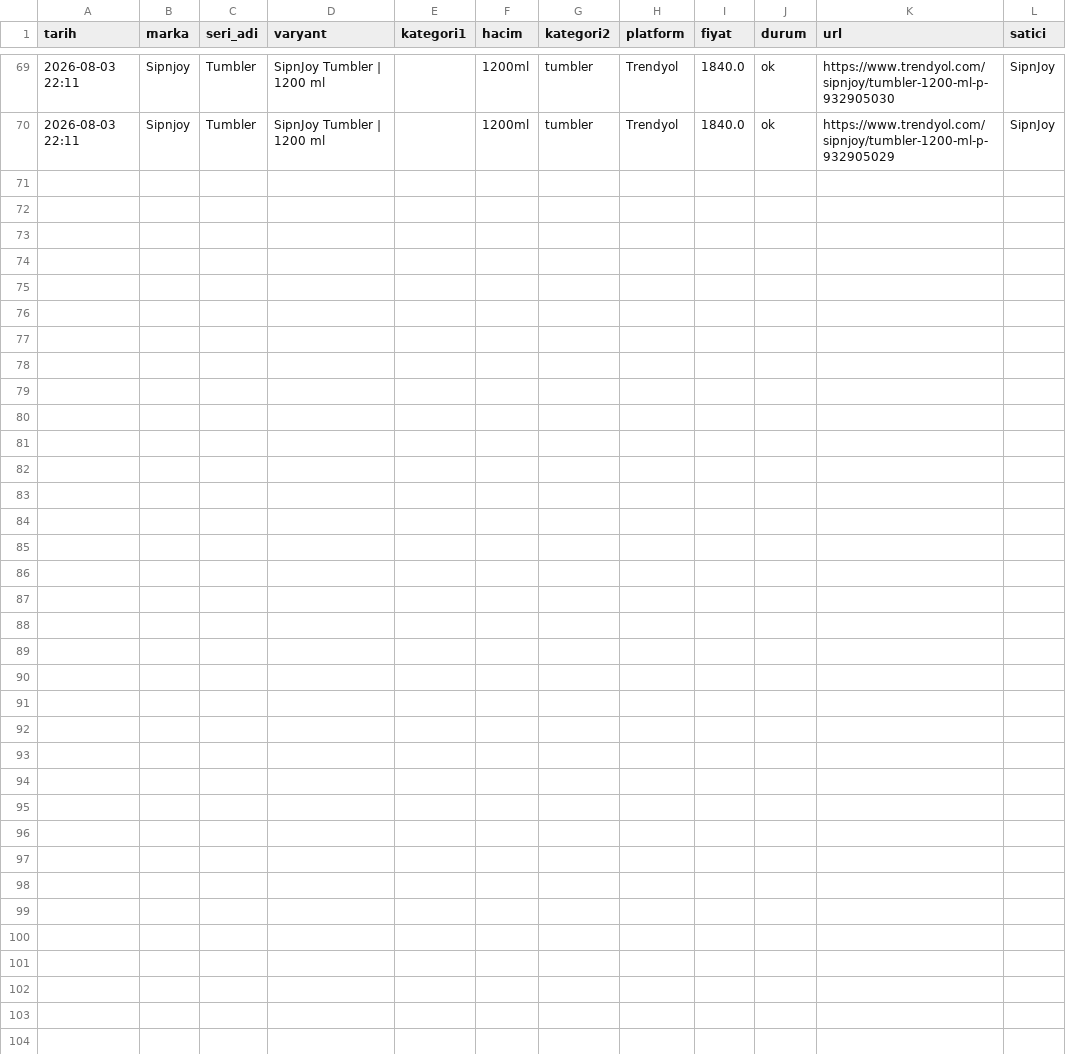
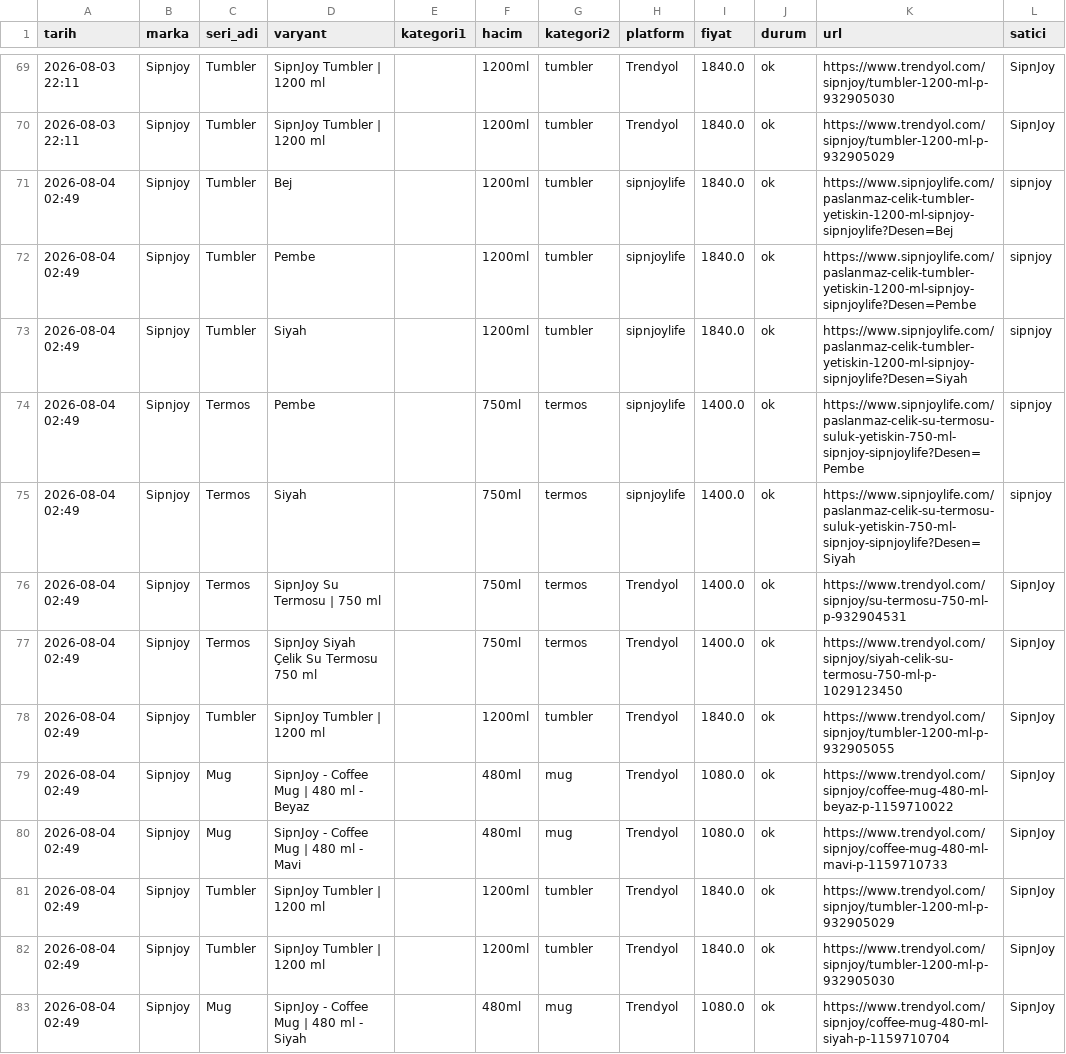
Before and after one commit to ozermirza/nbdrfts-2026, a CSV file: yetiskin_fiyatlar.csv, drawn as a sheet; only a part is shown, gaps mark what is left out.

Commit message:
Otomatik fiyat guncellemesi

```diff
--- a/yetiskin_fiyatlar.csv
+++ b/yetiskin_fiyatlar.csv
@@ -70 +70,14 @@ tarih,marka,seri_adi,varyant,kategori1,hacim,kategori2,platform,fiyat,durum,url,
 2026-08-03 22:11,Sipnjoy,Tumbler,SipnJoy Tumbler | 1200 ml,,1200ml,tumbler,Trendyol,1840.0,ok,https://www.trendyol.com/sipnjoy/tumbler-1200-ml-p-932905029,SipnJoy
+2026-08-04 02:49,Sipnjoy,Tumbler,Bej,,1200ml,tumbler,sipnjoylife,1840.0,ok,https://www.sipnjoylife.com/paslanmaz-celik-tumbler-yetiskin-1200-ml-sipnjoy-sipnjoylife?Desen=Bej,sipnjoy
+2026-08-04 02:49,Sipnjoy,Tumbler,Pembe,,1200ml,tumbler,sipnjoylife,1840.0,ok,https://www.sipnjoylife.com/paslanmaz-celik-tumbler-yetiskin-1200-ml-sipnjoy-sipnjoylife?Desen=Pembe,sipnjoy
+2026-08-04 02:49,Sipnjoy,Tumbler,Siyah,,1200ml,tumbler,sipnjoylife,1840.0,ok,https://www.sipnjoylife.com/paslanmaz-celik-tumbler-yetiskin-1200-ml-sipnjoy-sipnjoylife?Desen=Siyah,sipnjoy
+2026-08-04 02:49,Sipnjoy,Termos,Pembe,,750ml,termos,sipnjoylife,1400.0,ok,https://www.sipnjoylife.com/paslanmaz-celik-su-termosu-suluk-yetiskin-750-ml-sipnjoy-sipnjoylife?Desen=Pembe,sipnjoy
+2026-08-04 02:49,Sipnjoy,Termos,Siyah,,750ml,termos,sipnjoylife,1400.0,ok,https://www.sipnjoylife.com/paslanmaz-celik-su-termosu-suluk-yetiskin-750-ml-sipnjoy-sipnjoylife?Desen=Siyah,sipnjoy
+2026-08-04 02:49,Sipnjoy,Termos,SipnJoy Su Termosu | 750 ml,,750ml,termos,Trendyol,1400.0,ok,https://www.trendyol.com/sipnjoy/su-termosu-750-ml-p-932904531,SipnJoy
+2026-08-04 02:49,Sipnjoy,Termos,SipnJoy Siyah Çelik Su Termosu 750 ml,,750ml,termos,Trendyol,1400.0,ok,https://www.trendyol.com/sipnjoy/siyah-celik-su-termosu-750-ml-p-1029123450,SipnJoy
+2026-08-04 02:49,Sipnjoy,Tumbler,SipnJoy Tumbler | 1200 ml,,1200ml,tumbler,Trendyol,1840.0,ok,https://www.trendyol.com/sipnjoy/tumbler-1200-ml-p-932905055,SipnJoy
+2026-08-04 02:49,Sipnjoy,Mug,SipnJoy - Coffee Mug | 480 ml - Beyaz,,480ml,mug,Trendyol,1080.0,ok,https://www.trendyol.com/sipnjoy/coffee-mug-480-ml-beyaz-p-1159710022,SipnJoy
+2026-08-04 02:49,Sipnjoy,Mug,SipnJoy - Coffee Mug | 480 ml - Mavi,,480ml,mug,Trendyol,1080.0,ok,https://www.trendyol.com/sipnjoy/coffee-mug-480-ml-mavi-p-1159710733,SipnJoy
+2026-08-04 02:49,Sipnjoy,Tumbler,SipnJoy Tumbler | 1200 ml,,1200ml,tumbler,Trendyol,1840.0,ok,https://www.trendyol.com/sipnjoy/tumbler-1200-ml-p-932905029,SipnJoy
+2026-08-04 02:49,Sipnjoy,Tumbler,SipnJoy Tumbler | 1200 ml,,1200ml,tumbler,Trendyol,1840.0,ok,https://www.trendyol.com/sipnjoy/tumbler-1200-ml-p-932905030,SipnJoy
+2026-08-04 02:49,Sipnjoy,Mug,SipnJoy - Coffee Mug | 480 ml - Siyah,,480ml,mug,Trendyol,1080.0,ok,https://www.trendyol.com/sipnjoy/coffee-mug-480-ml-siyah-p-1159710704,SipnJoy
```
Also changed, not shown: 1 other file.
